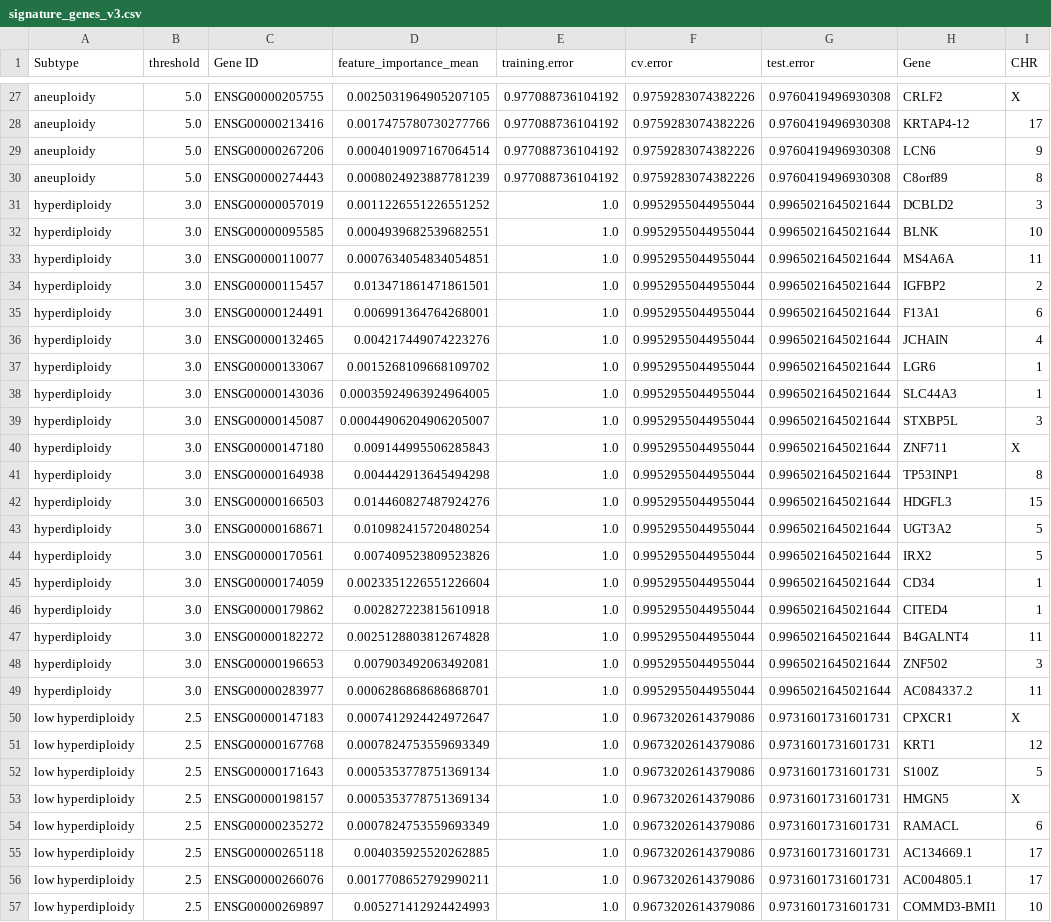
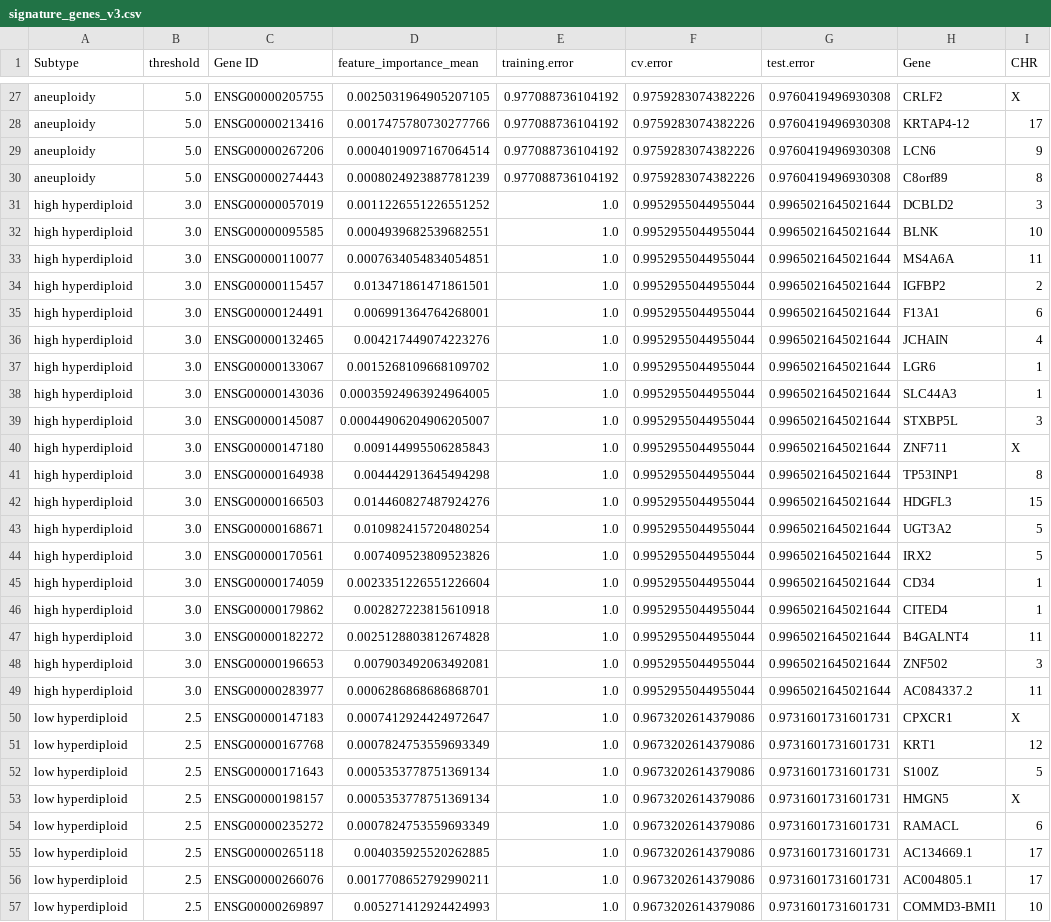
Before and after one commit to Molmed/allium, a CSV file: data/signatures/signature_genes_v3.csv, drawn as a sheet; only a part is shown, gaps mark what is left out; the diff covers the shown part only; the diff names each change by its address in the sheet, - before the commit and + after, or states it on an @@ line.

```diff
--- a/data/signatures/signature_genes_v3.csv
+++ b/data/signatures/signature_genes_v3.csv
-A31:A49 (Subtype): hyperdiploidy
+A31:A49 (Subtype): high hyperdiploid
-A50:A57 (Subtype): low hyperdiploidy
+A50:A57 (Subtype): low hyperdiploid
```
Also changed, not shown: 1 edited cell elsewhere in this file, data/signatures/signature_cpgs_v3.csv, data/test_data/dnam/pheno.csv, 2 other files.
